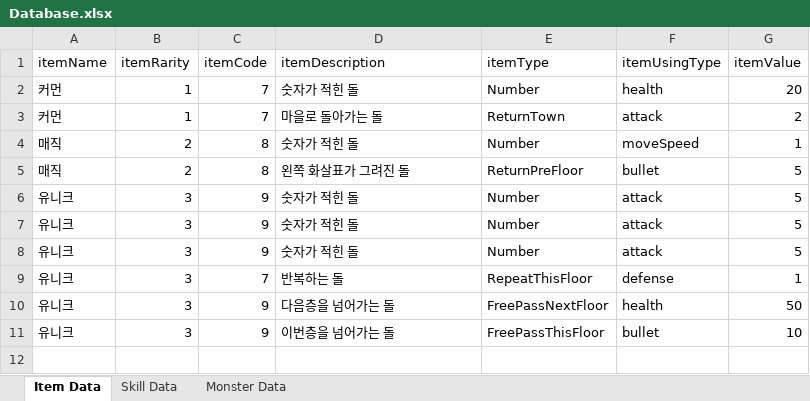
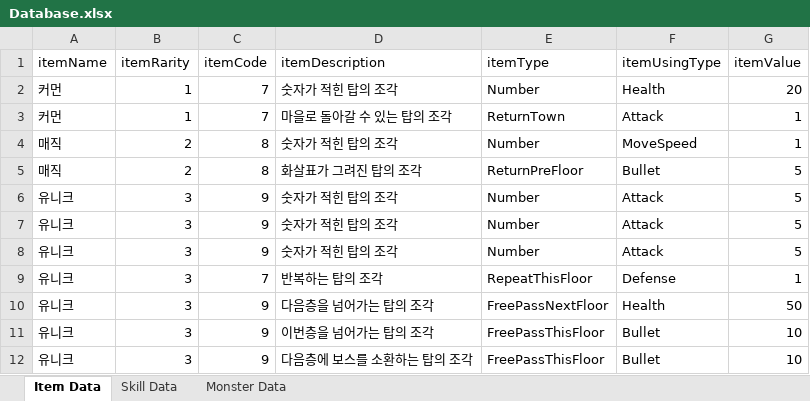
Before and after one commit to Mrhoony/Chrono_Knights, an Excel workbook: Assets/Resources/XML/Database.xlsx, sheet Item Data, drawn as a sheet; values as stored, in another font and other column widths than the file's, no borders; table styles not drawn; the diff names each change by its address in the sheet, - before the commit and + after, or states it on an @@ line.

```diff
--- a/Assets/Resources/XML/Database.xlsx (sheet Item Data)
+++ b/Assets/Resources/XML/Database.xlsx (sheet Item Data)
-D2 (itemDescription): 숫자가 적힌 돌
+D2 (itemDescription): 숫자가 적힌 탑의 조각
-F2 (itemUsingType): health
+F2 (itemUsingType): Health
-D3 (itemDescription): 마을로 돌아가는 돌
+D3 (itemDescription): 마을로 돌아갈 수 있는 탑의 조각
-F3 (itemUsingType): attack
+F3 (itemUsingType): Attack
-G3 (itemValue): 2
+G3 (itemValue): 1
-D4 (itemDescription): 숫자가 적힌 돌
+D4 (itemDescription): 숫자가 적힌 탑의 조각
-F4 (itemUsingType): moveSpeed
+F4 (itemUsingType): MoveSpeed
-D5 (itemDescription): 왼쪽 화살표가 그려진 돌
+D5 (itemDescription): 화살표가 그려진 탑의 조각
-F5 (itemUsingType): bullet
+F5 (itemUsingType): Bullet
-D6:D8 (itemDescription): 숫자가 적힌 돌
+D6:D8 (itemDescription): 숫자가 적힌 탑의 조각
-F6:F8 (itemUsingType): attack
+F6:F8 (itemUsingType): Attack
-D9 (itemDescription): 반복하는 돌
+D9 (itemDescription): 반복하는 탑의 조각
-F9 (itemUsingType): defense
+F9 (itemUsingType): Defense
-D10 (itemDescription): 다음층을 넘어가는 돌
+D10 (itemDescription): 다음층을 넘어가는 탑의 조각
-F10 (itemUsingType): health
+F10 (itemUsingType): Health
-D11 (itemDescription): 이번층을 넘어가는 돌
+D11 (itemDescription): 이번층을 넘어가는 탑의 조각
-F11 (itemUsingType): bullet
+F11 (itemUsingType): Bullet
+row 12: 유니크 | 3 | 9 | 다음층에 보스를 소환하는 탑의 조각 | FreePassThisFloor | Bullet | 10
```
Also changed, not shown: 47 other files.
